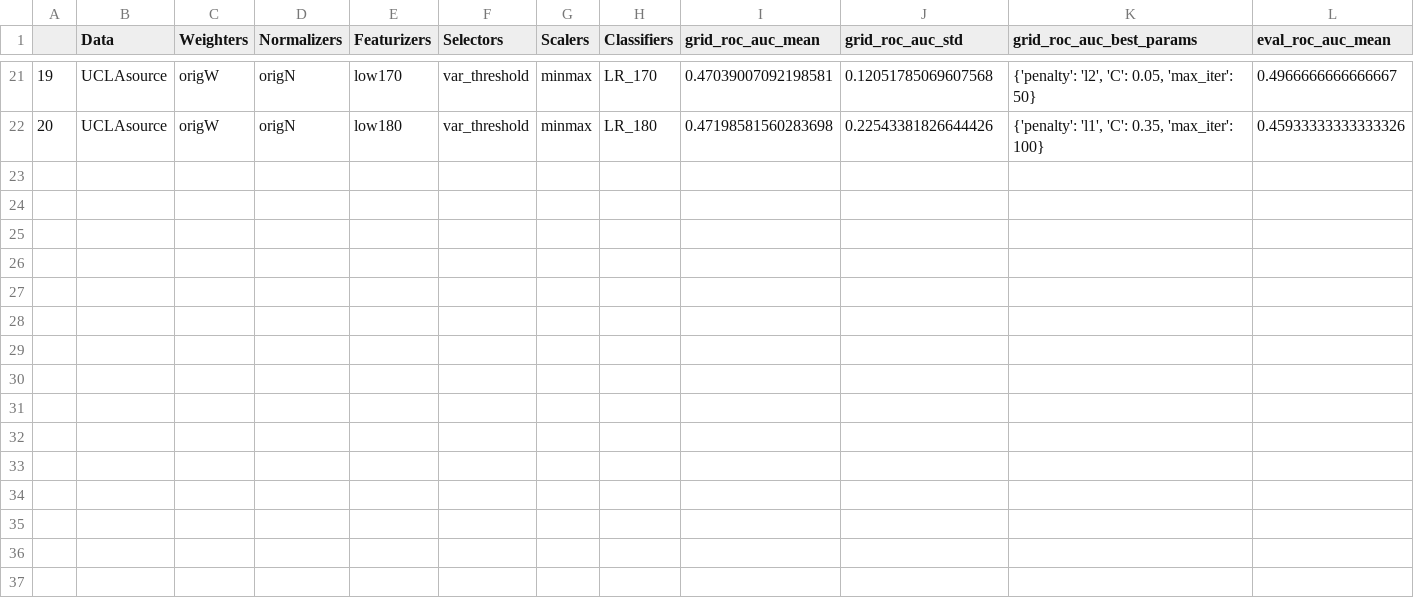
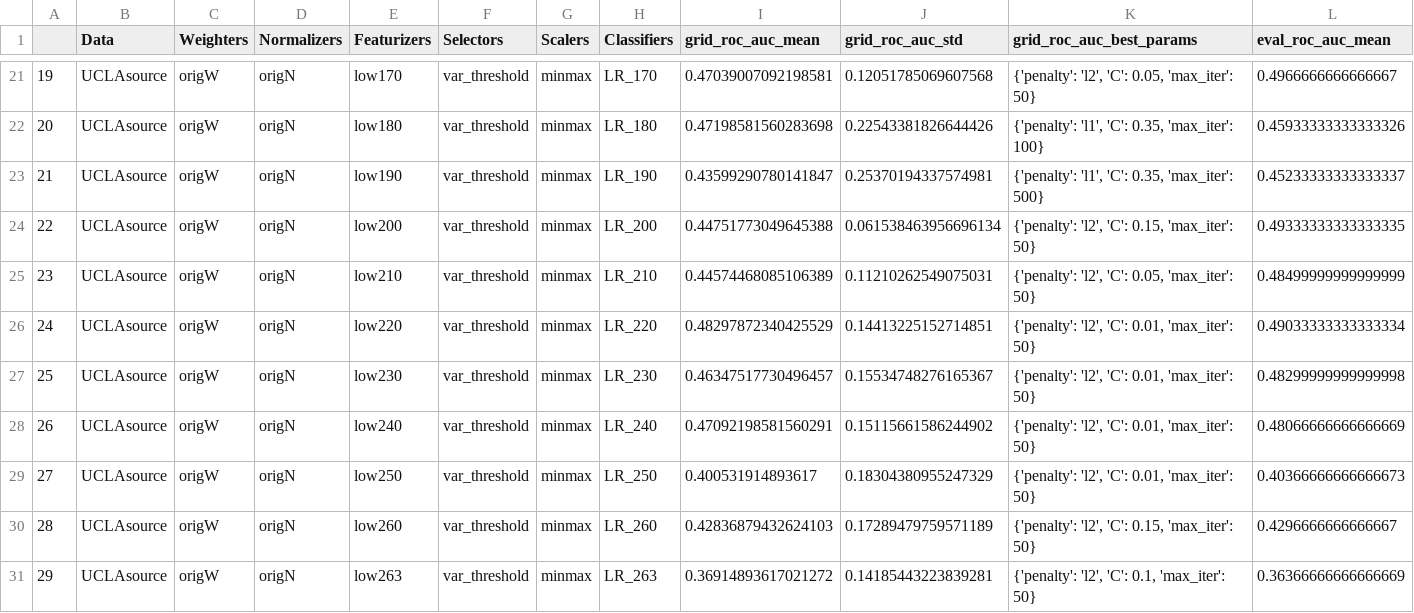
Before and after one commit to Tismoney/PRNI2016, a CSV file: Results/Ver3.7/result_82.csv, drawn as a sheet; only a part is shown, gaps mark what is left out; rows hold the shown columns only; the diff names each change by its address in the sheet, - before the commit and + after, or states it on an @@ line.

Commit message:
Save medium results

```diff
--- a/Results/Ver3.7/result_82.csv
+++ b/Results/Ver3.7/result_82.csv
+row 23: 21 | UCLAsource | origW | origN | low190 | var_threshold | minmax | LR_190 | 0.43599290780141847 | 0.25370194337574981 | {'penalty': 'l1', 'C': 0.35, 'max_iter': 500} | 0.45233333333333337
+row 24: 22 | UCLAsource | origW | origN | low200 | var_threshold | minmax | LR_200 | 0.44751773049645388 | 0.061538463956696134 | {'penalty': 'l2', 'C': 0.15, 'max_iter': 50} | 0.49333333333333335
+row 25: 23 | UCLAsource | origW | origN | low210 | var_threshold | minmax | LR_210 | 0.44574468085106389 | 0.11210262549075031 | {'penalty': 'l2', 'C': 0.05, 'max_iter': 50} | 0.48499999999999999
+row 26: 24 | UCLAsource | origW | origN | low220 | var_threshold | minmax | LR_220 | 0.48297872340425529 | 0.14413225152714851 | {'penalty': 'l2', 'C': 0.01, 'max_iter': 50} | 0.49033333333333334
+row 27: 25 | UCLAsource | origW | origN | low230 | var_threshold | minmax | LR_230 | 0.46347517730496457 | 0.15534748276165367 | {'penalty': 'l2', 'C': 0.01, 'max_iter': 50} | 0.48299999999999998
+row 28: 26 | UCLAsource | origW | origN | low240 | var_threshold | minmax | LR_240 | 0.47092198581560291 | 0.15115661586244902 | {'penalty': 'l2', 'C': 0.01, 'max_iter': 50} | 0.48066666666666669
+row 29: 27 | UCLAsource | origW | origN | low250 | var_threshold | minmax | LR_250 | 0.400531914893617 | 0.18304380955247329 | {'penalty': 'l2', 'C': 0.01, 'max_iter': 50} | 0.40366666666666673
+row 30: 28 | UCLAsource | origW | origN | low260 | var_threshold | minmax | LR_260 | 0.42836879432624103 | 0.17289479759571189 | {'penalty': 'l2', 'C': 0.15, 'max_iter': 50} | 0.4296666666666667
+row 31: 29 | UCLAsource | origW | origN | low263 | var_threshold | minmax | LR_263 | 0.36914893617021272 | 0.14185443223839281 | {'penalty': 'l2', 'C': 0.1, 'max_iter': 50} | 0.36366666666666669
```
Also changed, not shown: 8 other files.
